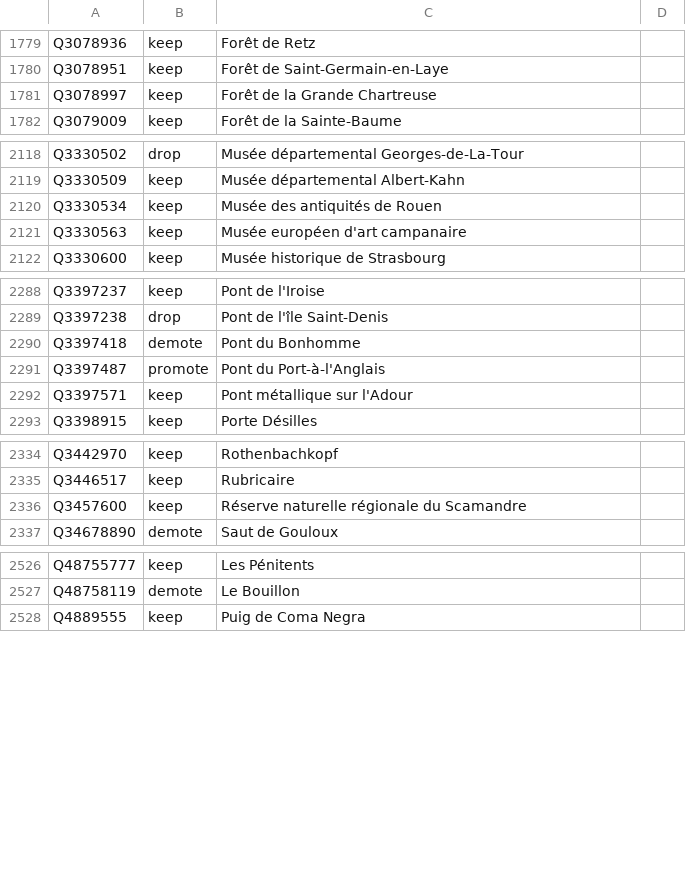
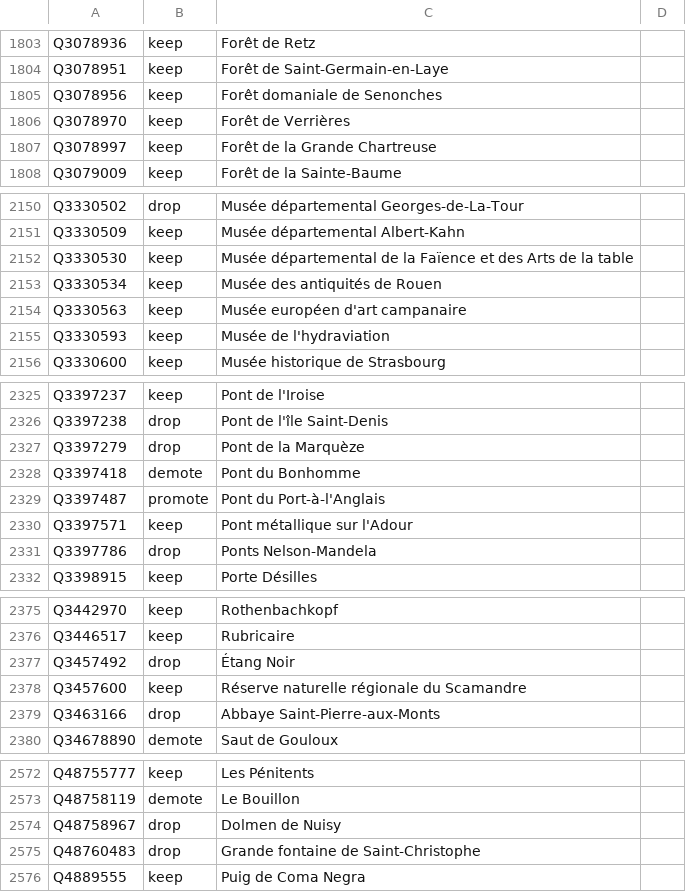
Before and after one commit to alexnr10/roam, a CSV file: pipeline/data/manual/decisions.csv, drawn as a sheet; only a part is shown, gaps mark what is left out; the diff covers the shown part only.

```diff
--- a/pipeline/data/manual/decisions.csv
+++ b/pipeline/data/manual/decisions.csv
@@ -1780,2 +1804,4 @@ Q3078936,keep,Forêt de Retz,
 Q3078951,keep,Forêt de Saint-Germain-en-Laye,
+Q3078956,keep,Forêt domaniale de Senonches,
+Q3078970,keep,Forêt de Verrières,
 Q3078997,keep,Forêt de la Grande Chartreuse,
@@ -2119,4 +2151,6 @@ Q3330502,drop,Musée départemental Georges-de-La-Tour,
 Q3330509,keep,Musée départemental Albert-Kahn,
+Q3330530,keep,Musée départemental de la Faïence et des Arts de la table,
 Q3330534,keep,Musée des antiquités de Rouen,
 Q3330563,keep,Musée européen d'art campanaire,
+Q3330593,keep,Musée de l'hydraviation,
 Q3330600,keep,Musée historique de Strasbourg,
@@ -2289,2 +2326,3 @@ Q3397237,keep,Pont de l'Iroise,
 Q3397238,drop,Pont de l'île Saint-Denis,
+Q3397279,drop,Pont de la Marquèze,
 Q3397418,demote,Pont du Bonhomme,
@@ -2292,2 +2330,3 @@ Q3397487,promote,Pont du Port-à-l'Anglais,
 Q3397571,keep,Pont métallique sur l'Adour,
+Q3397786,drop,Ponts Nelson-Mandela,
 Q3398915,keep,Porte Désilles,
@@ -2335,3 +2376,5 @@ Q3442970,keep,Rothenbachkopf,
 Q3446517,keep,Rubricaire,
+Q3457492,drop,Étang Noir,
 Q3457600,keep,Réserve naturelle régionale du Scamandre,
+Q3463166,drop,Abbaye Saint-Pierre-aux-Monts,
 Q34678890,demote,Saut de Gouloux,
@@ -2527,2 +2573,4 @@ Q48755777,keep,Les Pénitents,
 Q48758119,demote,Le Bouillon,
+Q48758967,drop,Dolmen de Nuisy,
+Q48760483,drop,Grande fontaine de Saint-Christophe,
 Q4889555,keep,Puig de Coma Negra,
```
Also changed, not shown: 44 added rows elsewhere in this file, pipeline/data/manual/tiers.csv, 1 other file.
